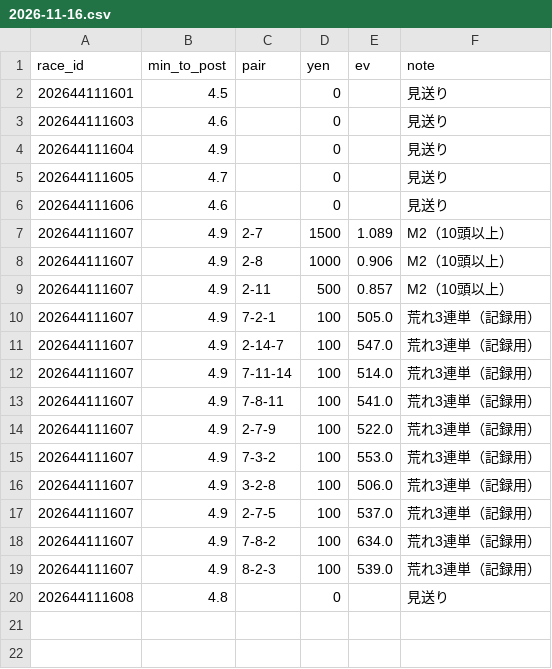
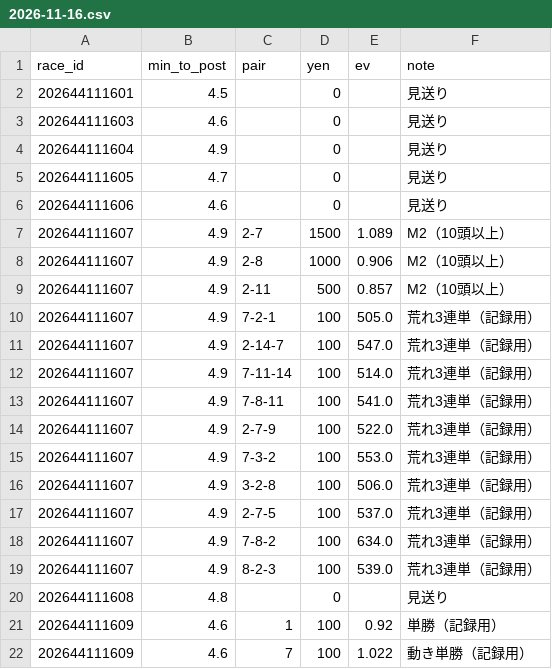
Before and after one commit to ojplmokn-rgb/boatrace-collect, a CSV file: keiba_preds/2026-11-16.csv, drawn as a sheet; the diff names each change by its address in the sheet, - before the commit and + after, or states it on an @@ line.

```diff
--- a/keiba_preds/2026-11-16.csv
+++ b/keiba_preds/2026-11-16.csv
+row 21: 202644111609 | 4.6 | 1 | 100 | 0.92 | 単勝（記録用）
+row 22: 202644111609 | 4.6 | 7 | 100 | 1.022 | 動き単勝（記録用）
```
